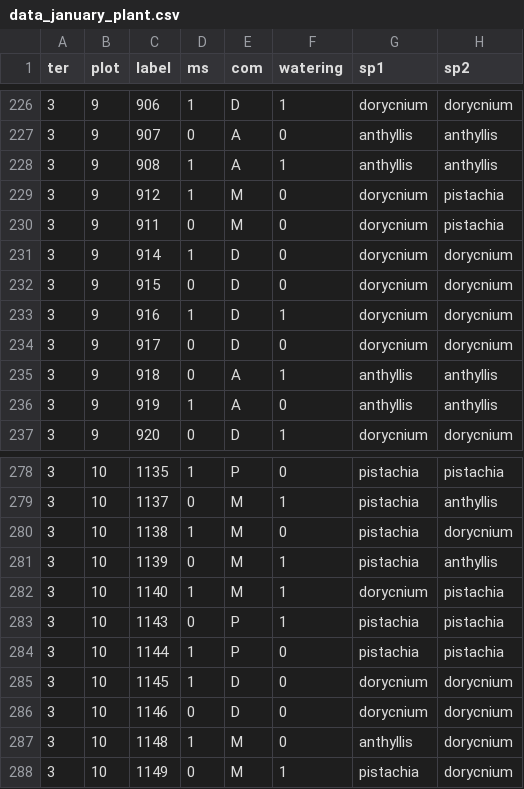
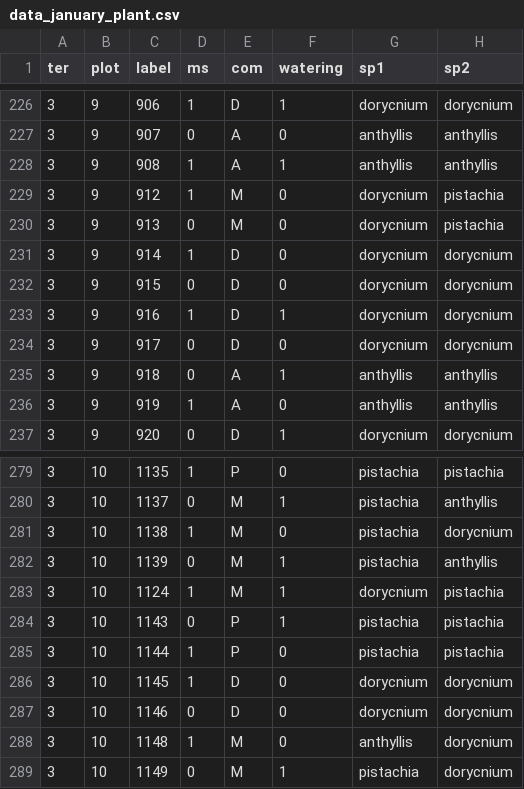
Before and after one commit to alaindanet/plant-interactions-stress-strategies, a CSV file: data_january_plant.csv, drawn as a sheet; only a part is shown, gaps mark what is left out; addresses are those after the commit; the diff covers the shown part only; the diff names each change by its address in the sheet, - before the commit and + after, or states it on an @@ line.

```diff
--- a/data_january_plant.csv
+++ b/data_january_plant.csv
-C230 (label): 911
+C230 (label): 913
-C283 (label): 1140
+C283 (label): 1124
```
Also changed, not shown: 2 added rows and 6 edited cells elsewhere in this file.
